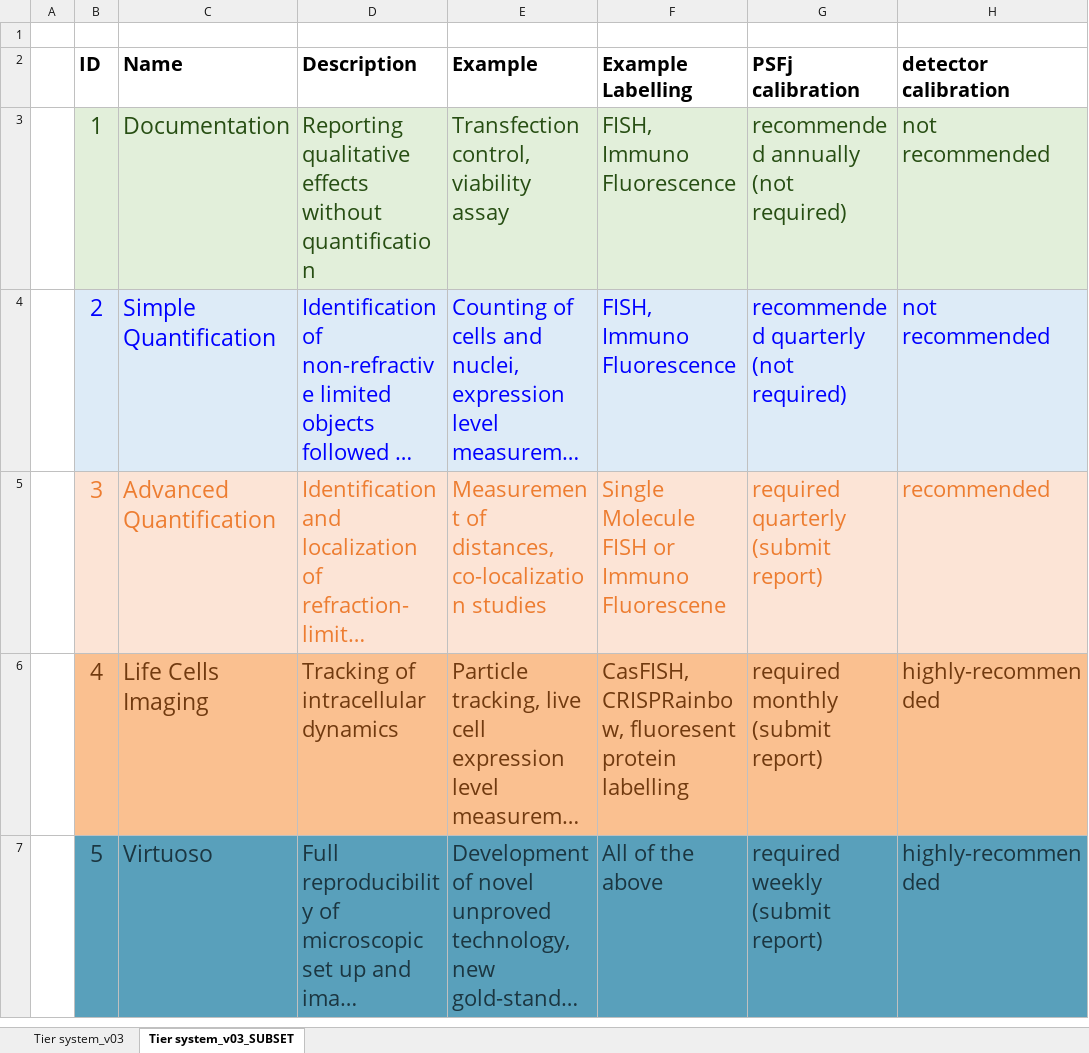
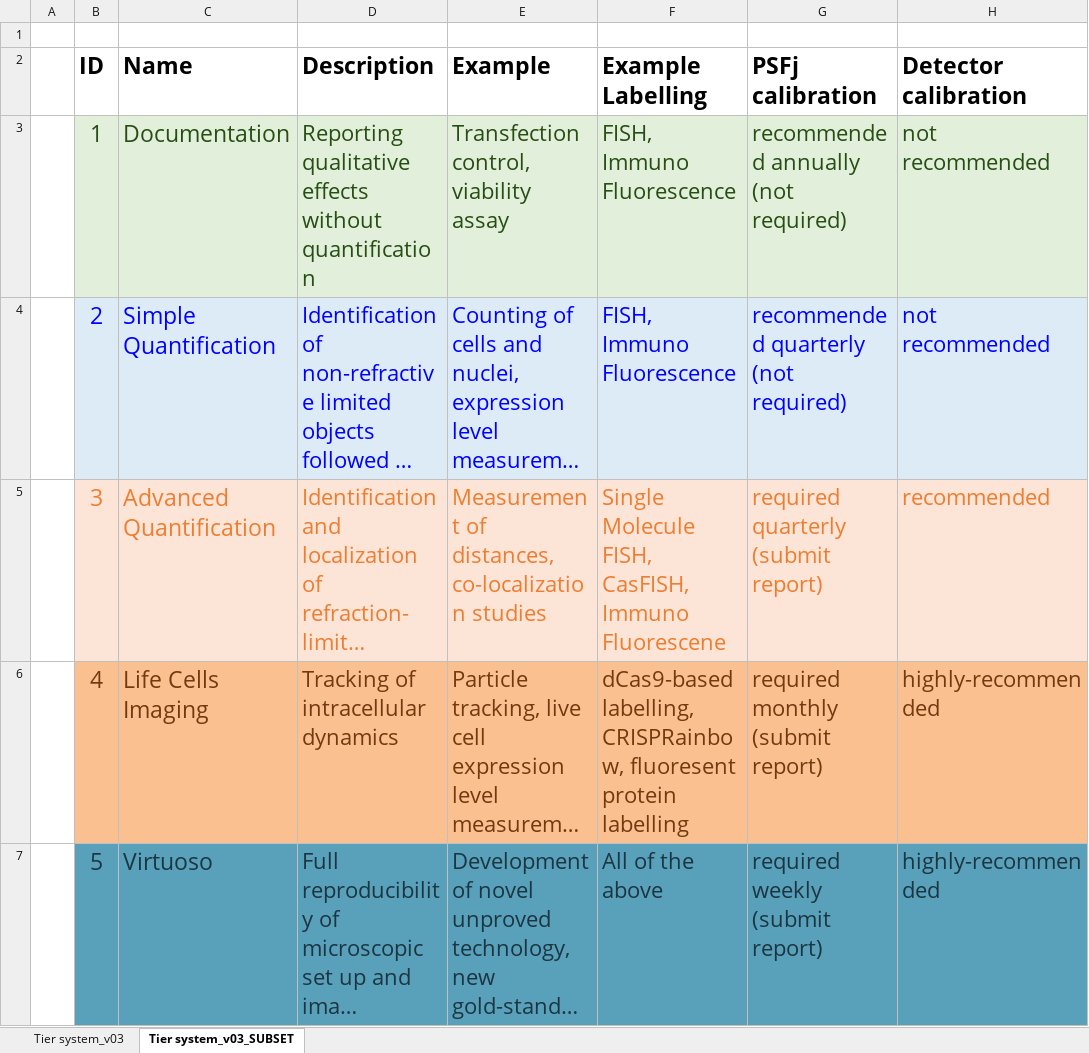
Before and after one commit to WU-BIMAC/NBOMicroscopyMetadataSpecs, an Excel workbook: Tier System/v01-00/4DN-Metadata Tier System_2019-3-22_v01-00.xlsx, sheet Tier system_v03_SUBSET, drawn as a sheet; long unchanged cells end in …; values as stored, in another font and other column widths than the file's, no borders; the diff names each change by its address in the sheet, - before the commit and + after, or states it on an @@ line.

Commit message:
TIer system update
Modified labelling examples

```diff
--- a/Tier System/v01-00/4DN-Metadata Tier System_2019-3-22_v01-00.xlsx (sheet Tier system_v03_SUBSET)
+++ b/Tier System/v01-00/4DN-Metadata Tier System_2019-3-22_v01-00.xlsx (sheet Tier system_v03_SUBSET)
@@ B2:H2 text size: larger @@
-H2: detector calibration
+H2: Detector calibration
-F5 (Example Labelling): Single Molecule FISH or Immuno Fluorescene
+F5 (Example Labelling): Single Molecule FISH, CasFISH, Immuno Fluorescene
-F6 (Example Labelling): CasFISH, CRISPRainbow, fluoresent…
+F6 (Example Labelling): dCas9-based labelling, CRISPRainbow, fluoresent…
```
Also changed, not shown: sheet Tier system_v03, 1 other file.
